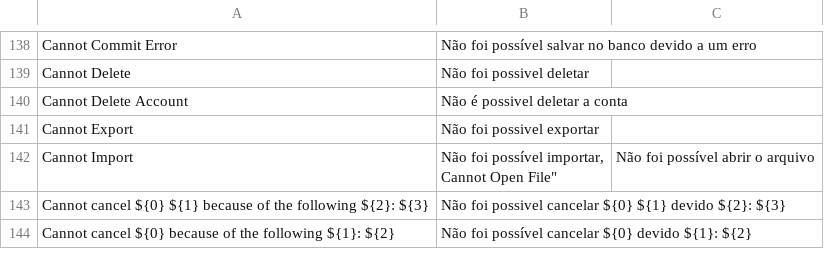
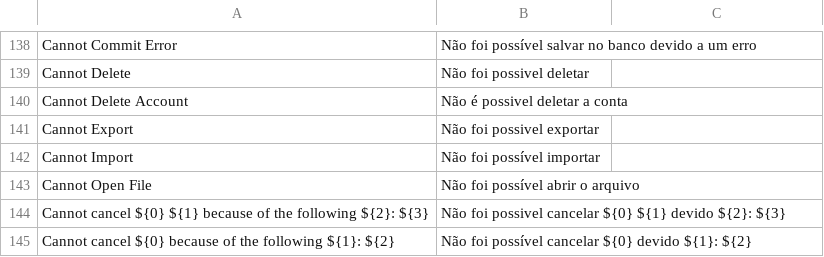
Before and after one commit to frappe/books, a CSV file: translations/pt.csv, drawn as a sheet; only a part is shown, gaps mark what is left out; ↵ is a line break in a cell; the diff names each change by its address in the sheet, - before the commit and + after, or states it on an @@ line.

Commit message:
Fix translation typo

```diff
--- a/translations/pt.csv
+++ b/translations/pt.csv
-B142: Não foi possível importar, ↵ Cannot Open File"
+B142: Não foi possível importar
-C142: Não foi possível abrir o arquivo
+C142: (empty)
+row 143: Cannot Open File | Não foi possível abrir o arquivo
```
